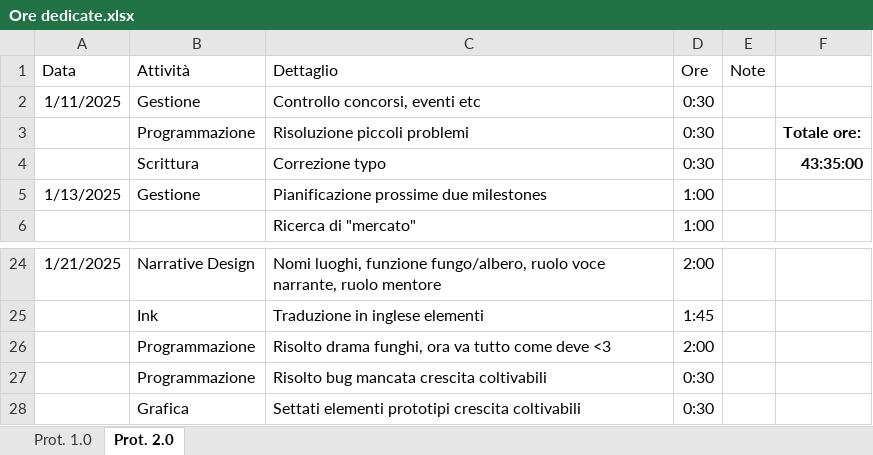
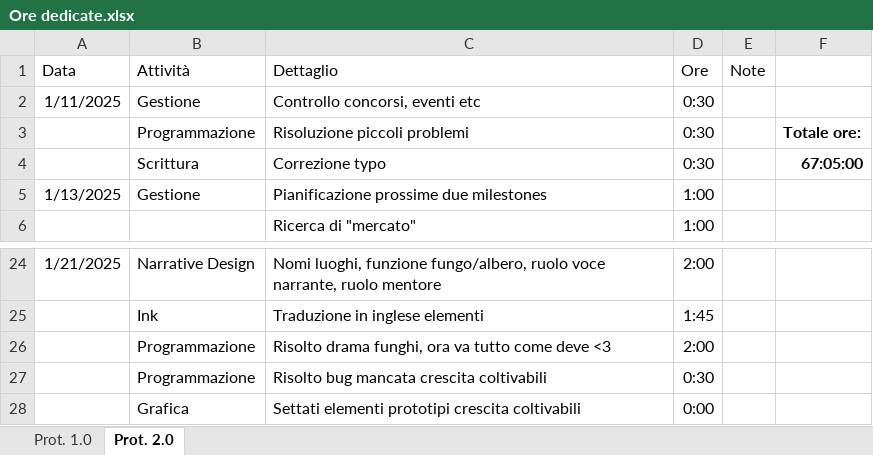
Before and after one commit to owof-games/Selania, an Excel workbook: Assets/Notes and Utilities/Ore dedicate.xlsx, sheet Prot. 2.0, drawn as a sheet; only a part is shown, gaps mark what is left out; values as stored, in another font and other column widths than the file's, no borders; the diff names each change by its address in the sheet, - before the commit and + after, or states it on an @@ line.

```diff
--- a/Assets/Notes and Utilities/Ore dedicate.xlsx (sheet Prot. 2.0)
+++ b/Assets/Notes and Utilities/Ore dedicate.xlsx (sheet Prot. 2.0)
-F4: 43:35:00
+F4: 67:05:00
-D28 (Ore): 0:30
+D28 (Ore): 0:00
```
Also changed, not shown: 17 other files.
